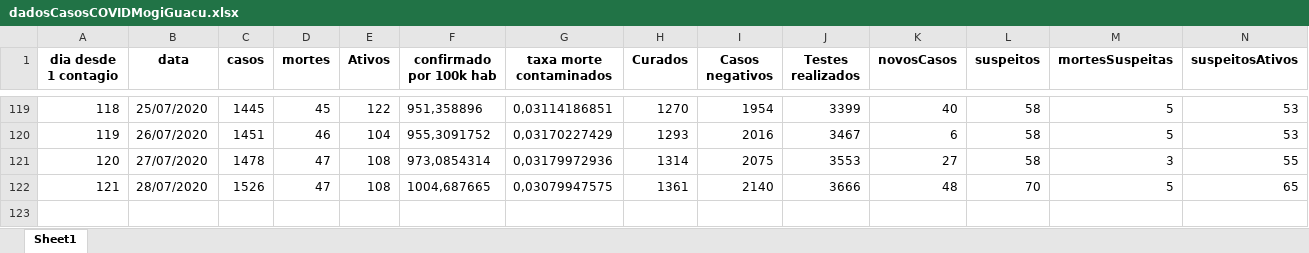
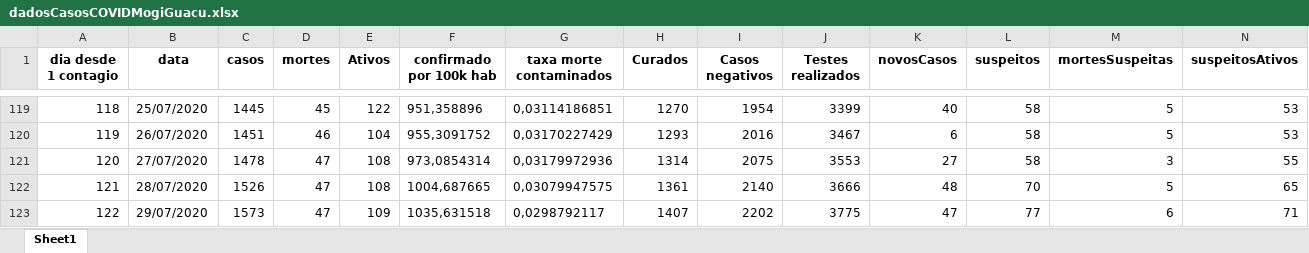
Before and after one commit to Zamariolo/MogiOpenData, an Excel workbook: Dados/dadosCasosCOVIDMogiGuacu.xlsx, sheet Sheet1, drawn as a sheet; only a part is shown, gaps mark what is left out; values as stored, in another font and other column widths than the file's, no borders; rows hold the shown columns only; the diff names each change by its address in the sheet, - before the commit and + after, or states it on an @@ line.

```diff
--- a/Dados/dadosCasosCOVIDMogiGuacu.xlsx (sheet Sheet1)
+++ b/Dados/dadosCasosCOVIDMogiGuacu.xlsx (sheet Sheet1)
+row 123: 122 | 29/07/2020 | 1573 | 47 | 109 | 1035,631518 | 0,0298792117 | 1407 | 2202 | 3775 | 47 | 77 | 6 | 71
```
Also changed, not shown: Dados/dadosIsolamentoMogiGuacu.xlsx, 8 other files.
